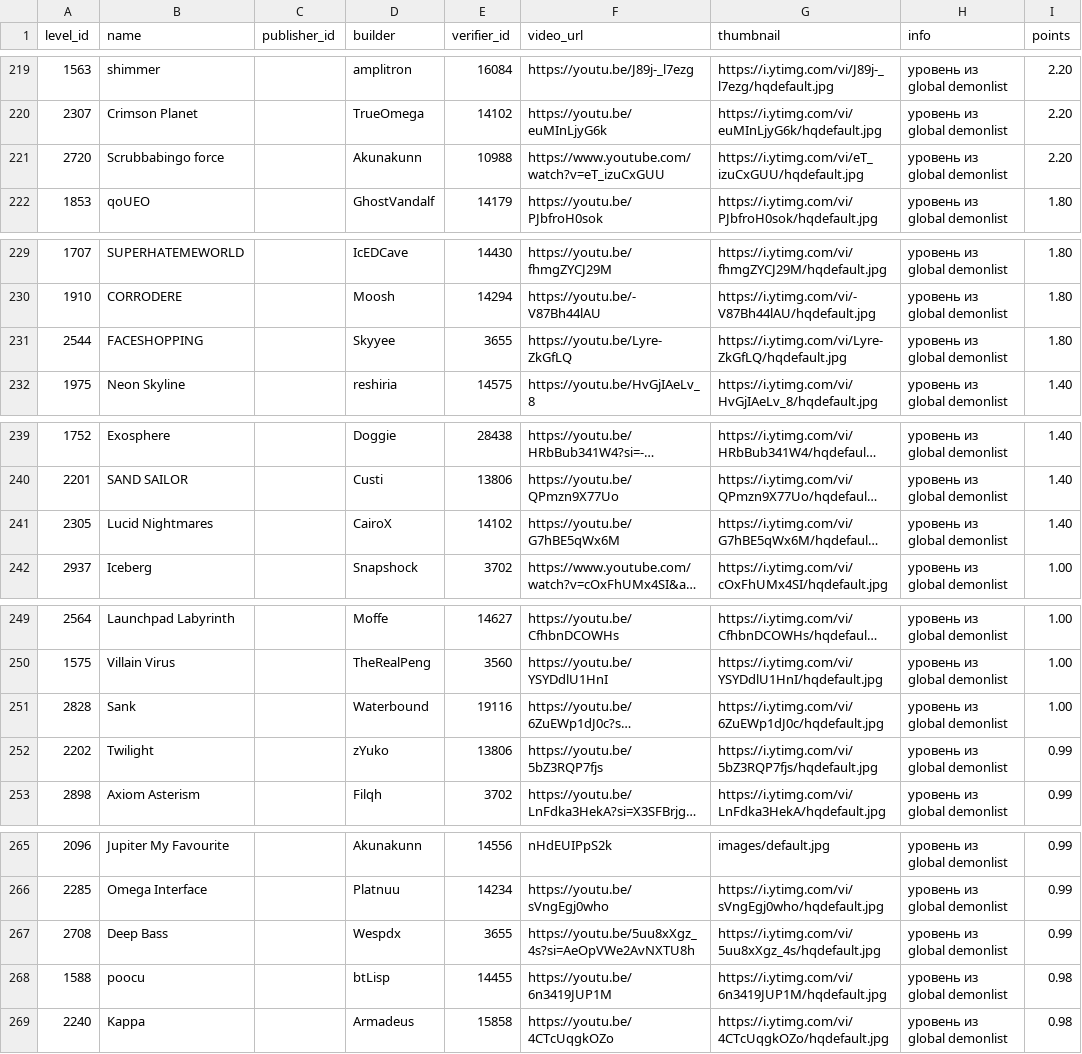
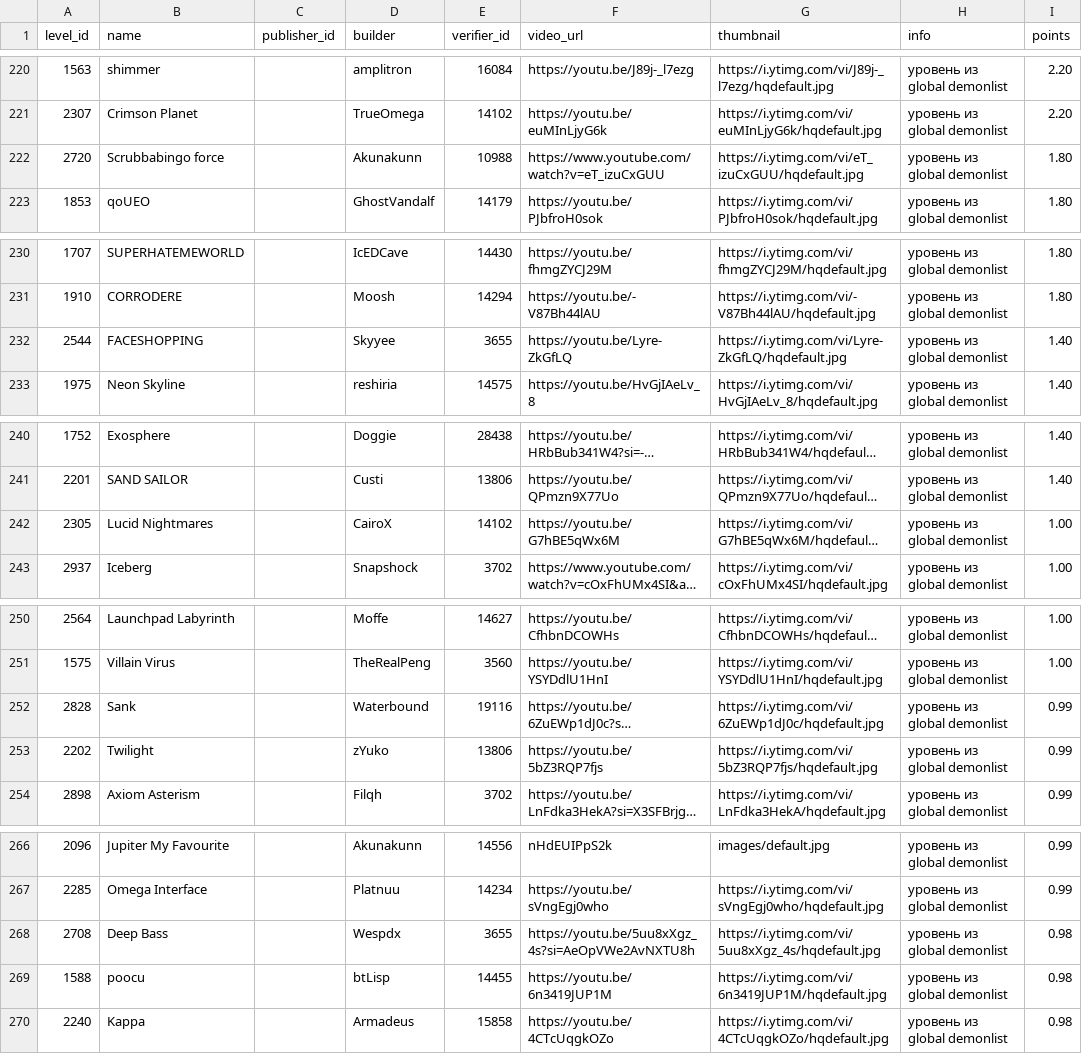
Before and after one commit to hertzzzzzz/h-cr, a CSV file: Levels.csv, drawn as a sheet; only a part is shown, gaps mark what is left out; long unchanged cells end in …; addresses are those after the commit; the diff covers the shown part only; the diff names each change by its address in the sheet, - before the commit and + after, or states it on an @@ line.

```diff
--- a/Levels.csv
+++ b/Levels.csv
-I222 (points): 2.20
+I222 (points): 1.80
-I232 (points): 1.80
+I232 (points): 1.40
-I242 (points): 1.40
+I242 (points): 1.00
-I252 (points): 1.00
+I252 (points): 0.99
-I268 (points): 0.99
+I268 (points): 0.98
```
Also changed, not shown: 1 added row, 1 removed row and 16 edited cells elsewhere in this file, Players.csv, Records.csv.
